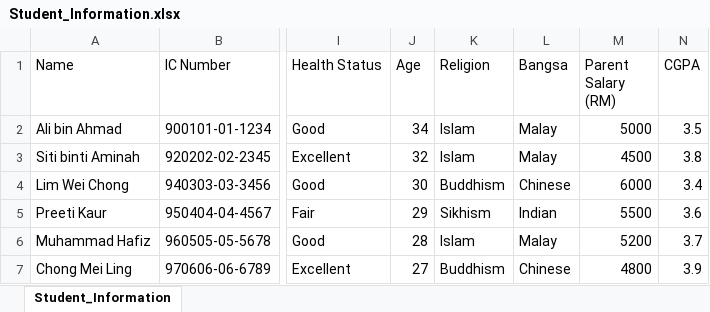
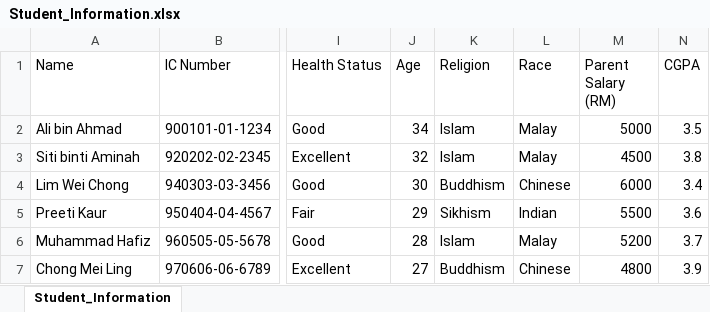
Before and after one commit to ird1natris/Data-Masking, an Excel workbook: backend/uploads/original/Student_Information.xlsx, sheet Student_Information, drawn as a sheet; only a part is shown, gaps mark what is left out; values as stored, in another font and other column widths than the file's, no borders; the diff names each change by its address in the sheet, - before the commit and + after, or states it on an @@ line.

```diff
--- a/backend/uploads/original/Student_Information.xlsx (sheet Student_Information)
+++ b/backend/uploads/original/Student_Information.xlsx (sheet Student_Information)
-L1: Bangsa
+L1: Race
```
Also changed, not shown: backend/uploads/masked/masked_Student_Information.xlsx.
